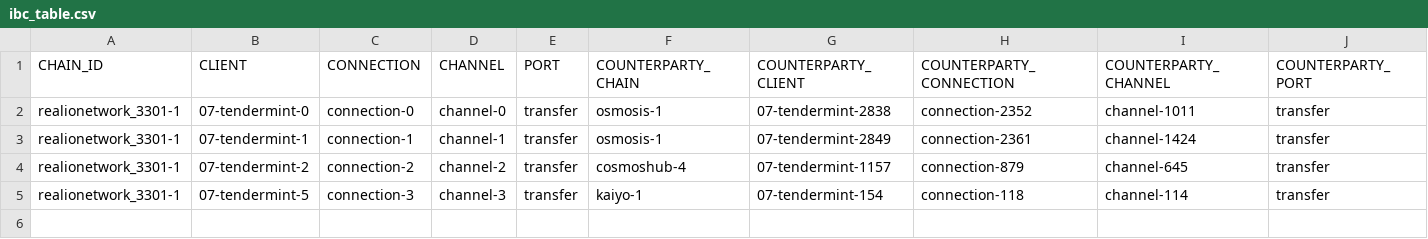
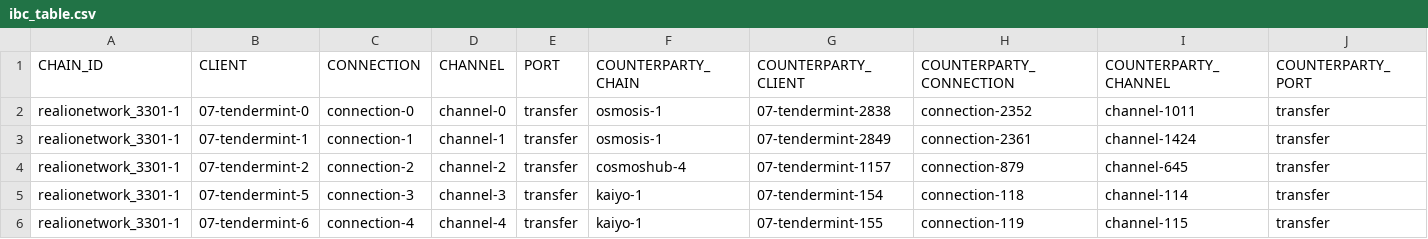
Before and after one commit to clemensgg/ibc-tables, a CSV file: realio/ibc_table.csv, drawn as a sheet.

```diff
--- a/realio/ibc_table.csv
+++ b/realio/ibc_table.csv
@@ -5 +5,2 @@ realionetwork_3301-1, 07-tendermint-2, connection-2, channel-2, transfer, cosmos
 realionetwork_3301-1, 07-tendermint-5, connection-3, channel-3, transfer, kaiyo-1, 07-tendermint-154, connection-118, channel-114, transfer
+realionetwork_3301-1, 07-tendermint-6, connection-4, channel-4, transfer, kaiyo-1, 07-tendermint-155, connection-119, channel-115, transfer
```
